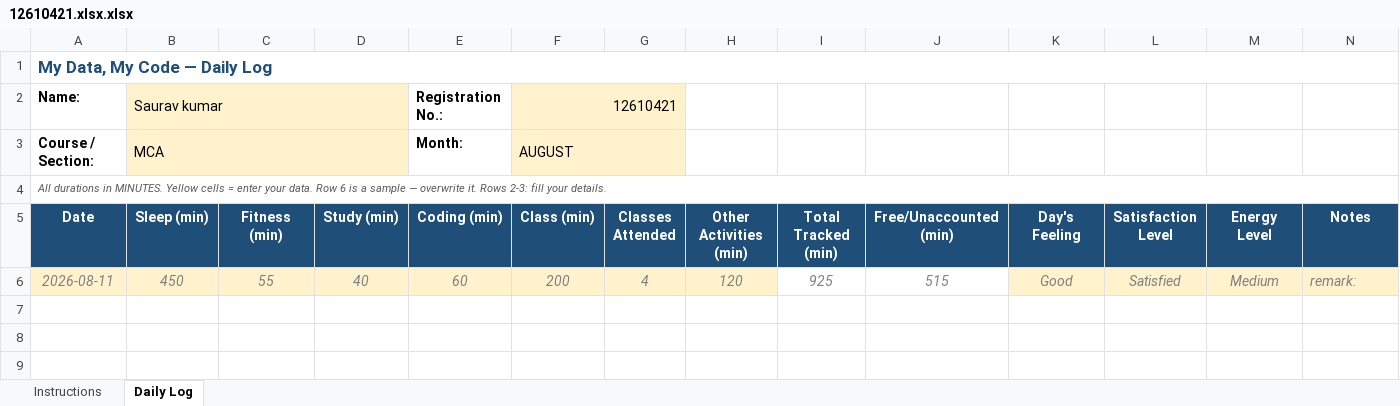
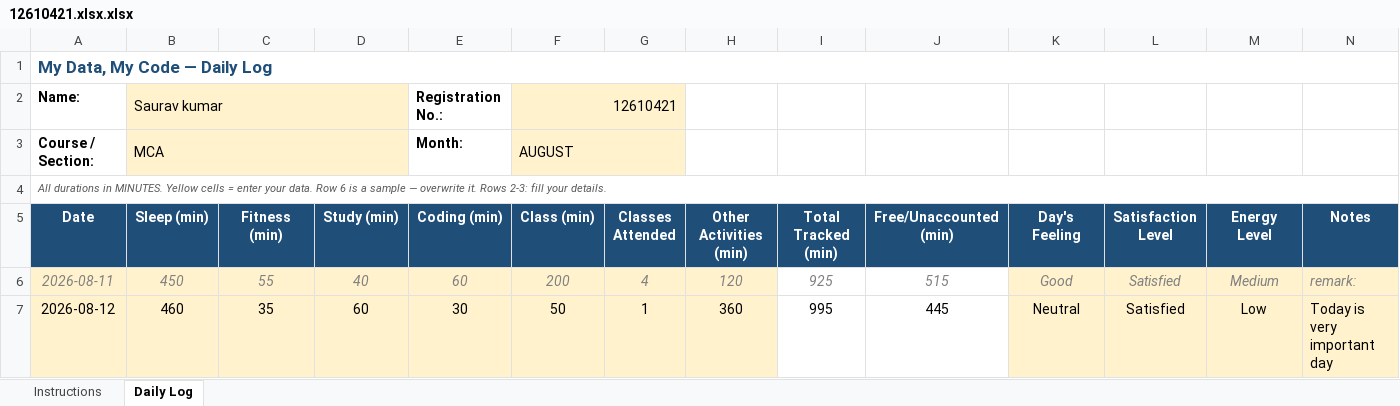
Before and after one commit to Sauravsingh-git-hub/CAP776, an Excel workbook: 12610421.xlsx.xlsx, sheet Daily Log, drawn as a sheet; values as stored, in another font and other column widths than the file's, no borders; conditional formats not drawn; the diff names each change by its address in the sheet, - before the commit and + after, or states it on an @@ line.

```diff
--- a/12610421.xlsx.xlsx (sheet Daily Log)
+++ b/12610421.xlsx.xlsx (sheet Daily Log)
+row 7: 2026-08-12 | 460 | 35 | 60 | 30 | 50 | 1 | 360 | 995 | 445 | Neutral | Satisfied | Low | Today is very important day
```
Also changed, not shown: 1 other file.
